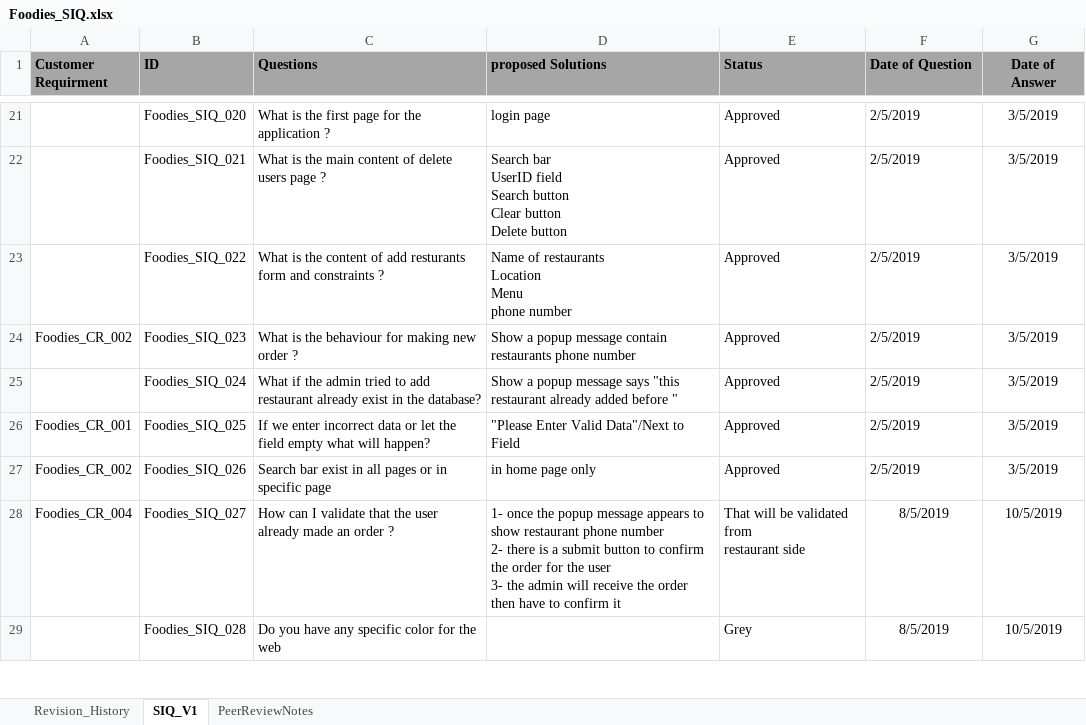
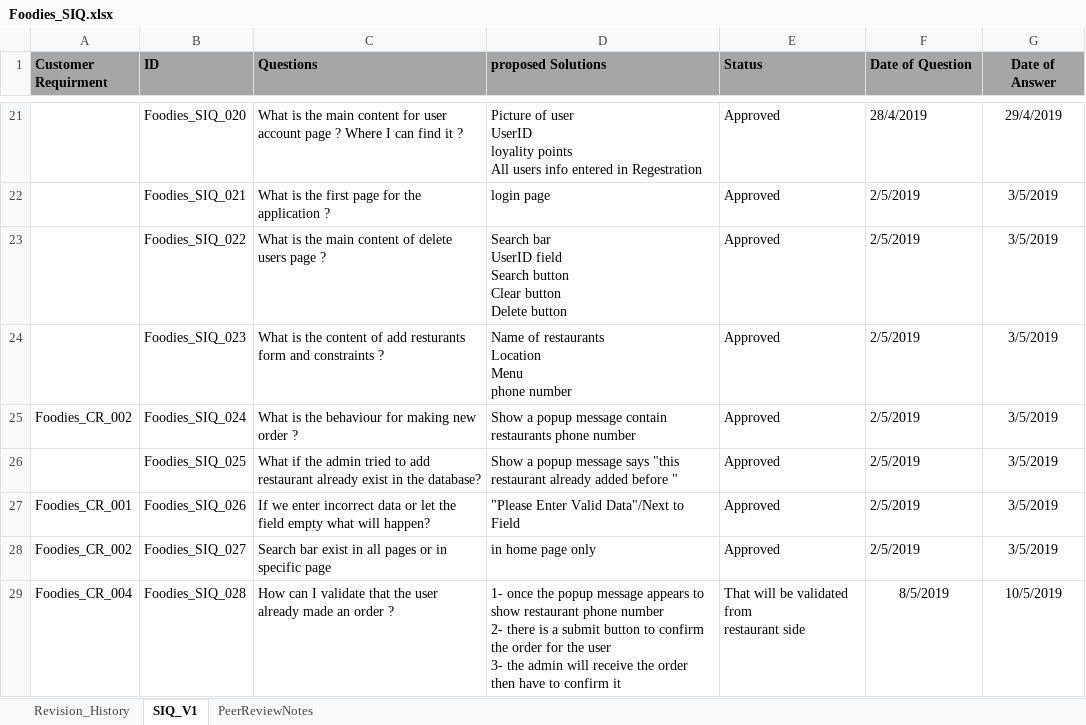
Before and after one commit to AyaHamdyAhmed/Foodies, an Excel workbook: Documents/Foodies_SIQ.xlsx, sheet SIQ_V1, drawn as a sheet; only a part is shown, gaps mark what is left out; values as stored, in another font and other column widths than the file's, no borders; ↵ is a line break in a cell; the diff covers the shown part only; the diff names each change by its address in the sheet, - before the commit and + after, or states it on an @@ line.

Commit message:
Update Foodies_SIQ.xlsx
add new SIQ Questions

```diff
--- a/Documents/Foodies_SIQ.xlsx (sheet SIQ_V1)
+++ b/Documents/Foodies_SIQ.xlsx (sheet SIQ_V1)
-C21 (Questions): …is the first page for the application ?
+C21 (Questions): …is the main content for user account page ? Where I can find it ?
-D21 (proposed Solutions): login page
+D21 (proposed Solutions): Picture of user ↵ UserID ↵ loyality points ↵ All users info entered in Regestration
-F21 (Date of Question): 2/5/2019
+F21 (Date of Question): 28/4/2019
-G21 (Date of Answer): 3/5/2019
+G21 (Date of Answer): 29/4/2019
-C22 (Questions): …is the main content of delete users page ?
+C22 (Questions): …is the first page for the application ?
-D22 (proposed Solutions): Search bar ↵ UserID field ↵ Search button ↵ Clear button ↵ Delete button
+D22 (proposed Solutions): login page
-C23 (Questions): …is the content of add resturants form and constraints ?
+C23 (Questions): …is the main content of delete users page ?
-D23 (proposed Solutions): Name of restaurants ↵ Location ↵ Menu ↵ phone number
+D23 (proposed Solutions): Search bar ↵ UserID field ↵ Search button ↵ Clear button ↵ Delete button
-A24 (Customer Requirment): Foodies_CR_002
+A24 (Customer Requirment): (empty)
-C24 (Questions): …is the behaviour for making new order ?
+C24 (Questions): …is the content of add resturants form and constraints ?
-D24 (proposed Solutions): Show a popup message contain restaurants phone number
+D24 (proposed Solutions): Name of restaurants ↵ Location ↵ Menu ↵ phone number
-A25 (Customer Requirment): (empty)
+A25 (Customer Requirment): Foodies_CR_002
-C25 (Questions): What if the admin tried to add restaurant already exist in the database?
+C25 (Questions): What is the behaviour for making new order ?
-D25 (proposed Solutions): …popup message says "this restaurant already added before "
+D25 (proposed Solutions): …popup message contain restaurants phone number
-A26 (Customer Requirment): Foodies_CR_001
+A26 (Customer Requirment): (empty)
-C26 (Questions): If we enter incorrect data or let the field empty what will happen?
+C26 (Questions): What if the admin tried to add restaurant already exist in the database?
-D26 (proposed Solutions): "Please Enter Valid Data"/Next to Field
+D26 (proposed Solutions): Show a popup message says "this restaurant already added before "
-A27 (Customer Requirment): Foodies_CR_002
+A27 (Customer Requirment): Foodies_CR_001
-C27 (Questions): Search bar exist in all pages or in specific page
+C27 (Questions): If we enter incorrect data or let the field empty what will happen?
-D27 (proposed Solutions): in home page only
+D27 (proposed Solutions): "Please Enter Valid Data"/Next to Field
-A28 (Customer Requirment): Foodies_CR_004
+A28 (Customer Requirment): Foodies_CR_002
-C28 (Questions): How can I validate that the user already made an order ?
+C28 (Questions): Search bar exist in all pages or in specific page
-D28 (proposed Solutions): 1- once the popup message appears to show restaurant phone number ↵ 2- there is a submit button to confirm the order for the user ↵ 3- the admin will receive the order then have to confirm it
+D28 (proposed Solutions): in home page only
-E28 (Status): That will be validated from ↵ restaurant side
+E28 (Status): Approved
-F28 (Date of Question): 8/5/2019
+F28 (Date of Question): 2/5/2019
-F28 alignment: center
+F28 alignment: left
-G28 (Date of Answer): 10/5/2019
+G28 (Date of Answer): 3/5/2019
-A29 (Customer Requirment): (empty)
+A29 (Customer Requirment): Foodies_CR_004
-C29 (Questions): Do you have any specific color for the web
+C29 (Questions): How can I validate that the user already made an order ?
-D29 (proposed Solutions): (empty)
+D29 (proposed Solutions): 1- once the popup message appears to show restaurant phone number ↵ 2- there is a submit button to confirm the order for the user ↵ 3- the admin will receive the order then have to confirm it
-E29 (Status): Grey
+E29 (Status): That will be validated from ↵ restaurant side
```
Also changed, not shown: 1 added row and 51 edited cells elsewhere in this sheet.
